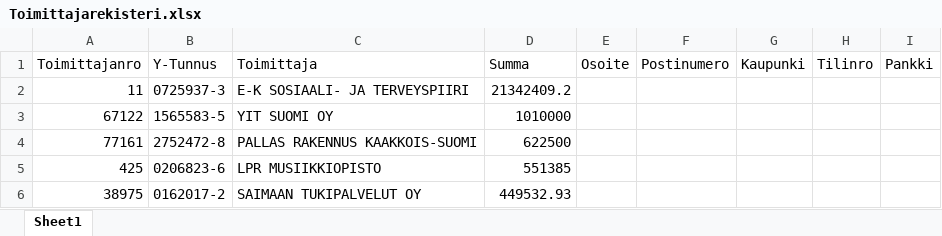
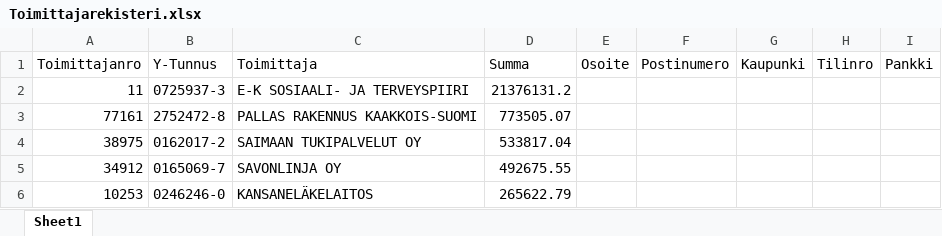
Before and after one commit to teemukuusisto/UiPath_Jeff, an Excel workbook: Harjoitustyö_Ryhmä5_Jeff/Data/Toimittajarekisteri.xlsx, sheet Sheet1, drawn as a sheet; values as stored, in another font and other column widths than the file's, no borders; removed rows and columns are numbered as before the commit, all else as after; the diff names each change by its address in the sheet, - before the commit and + after, or states it on an @@ line.

```diff
--- a/Harjoitustyö_Ryhmä5_Jeff/Data/Toimittajarekisteri.xlsx (sheet Sheet1)
+++ b/Harjoitustyö_Ryhmä5_Jeff/Data/Toimittajarekisteri.xlsx (sheet Sheet1)
-D2 (Summa): 21342409.2
+D2 (Summa): 21376131.2
-row 3: 67122 | 1565583-5 | YIT SUOMI OY | 1010000
-D3 (Summa): 622500
+D3 (Summa): 773505.07
-row 5: 425 | 0206823-6 | LPR MUSIIKKIOPISTO | 551385
-D4 (Summa): 449532.93
+D4 (Summa): 533817.04
+row 5: 34912 | 0165069-7 | SAVONLINJA OY | 492675.55
+row 6: 10253 | 0246246-0 | KANSANELÄKELAITOS | 265622.79
```
Also changed, not shown: Harjoitustyö_Ryhmä5_Jeff/Data/Kuukauden ostolaskut 2020.xlsx, Harjoitustyö_Ryhmä5_Jeff/Data/Ostolaskut_suurimmat.xlsx, 9 other files.
